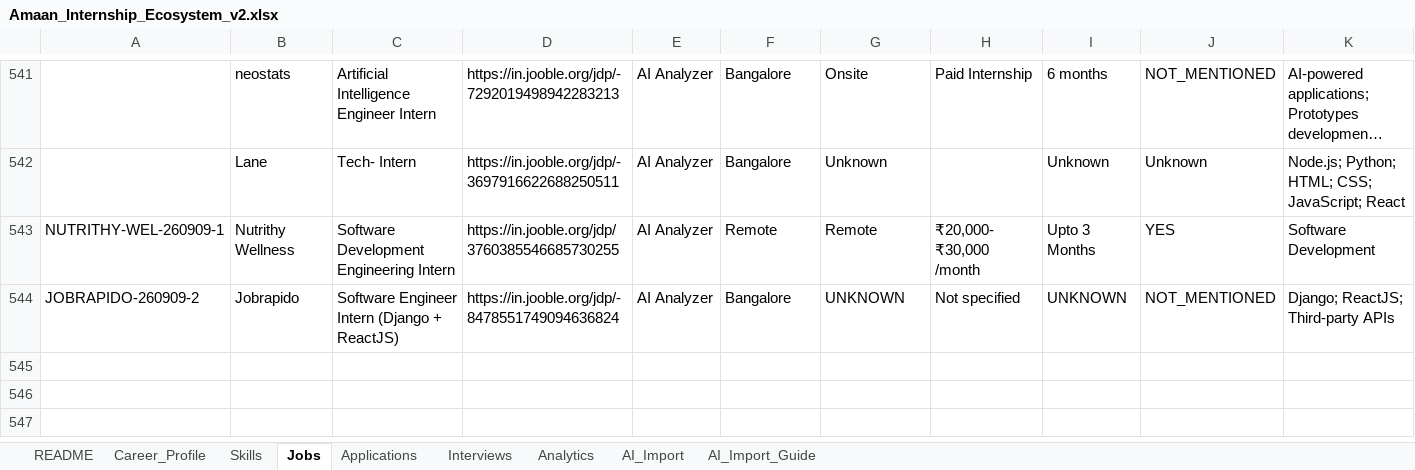
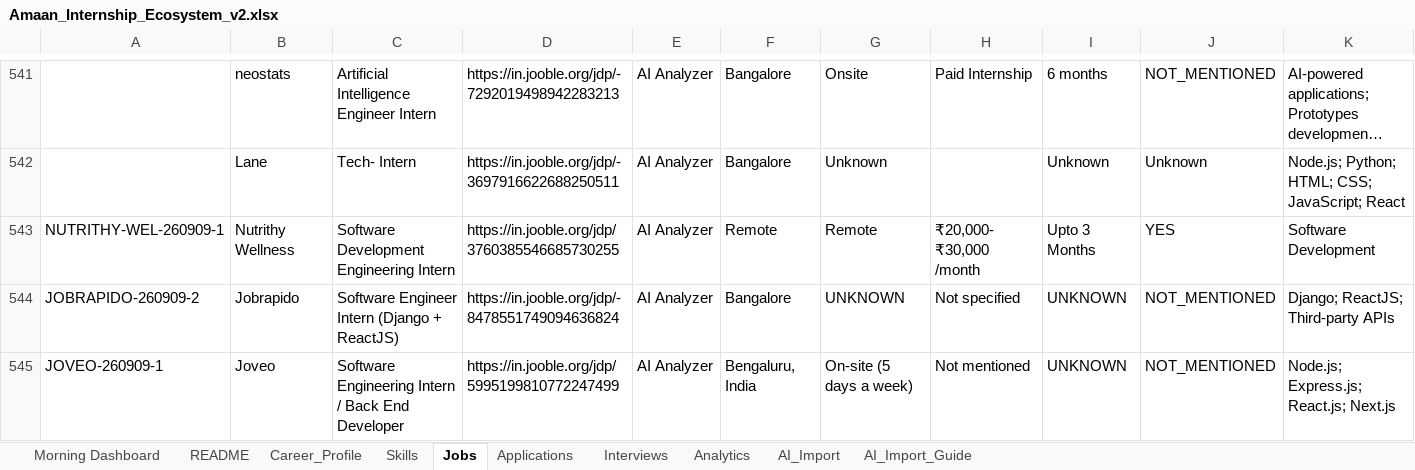
Before and after one commit to AmaanuddinAhmed/InternshipHunter, an Excel workbook: Amaan_Internship_Ecosystem_v2.xlsx, sheet Jobs, drawn as a sheet; only a part is shown, gaps mark what is left out; long unchanged cells end in …; values as stored, in another font and other column widths than the file's, no borders; conditional formats not drawn; rows hold the shown columns only; the diff names each change by its address in the sheet, - before the commit and + after, or states it on an @@ line.

```diff
--- a/Amaan_Internship_Ecosystem_v2.xlsx (sheet Jobs)
+++ b/Amaan_Internship_Ecosystem_v2.xlsx (sheet Jobs)
+sheet tab: Morning Dashboard
+row 545: JOVEO-260909-1 | Joveo | Software Engineering Intern / Back End Developer | https://in.jooble.org/jdp/5995199810772247499 | AI Analyzer | Bengaluru, India | On-site (5 days a week) | Not mentioned | UNKNOWN | NOT_MENTIONED | Node.js; Express.js; React.js; Next.js
```
Also changed, not shown: sheet Analytics, 5 other files.
